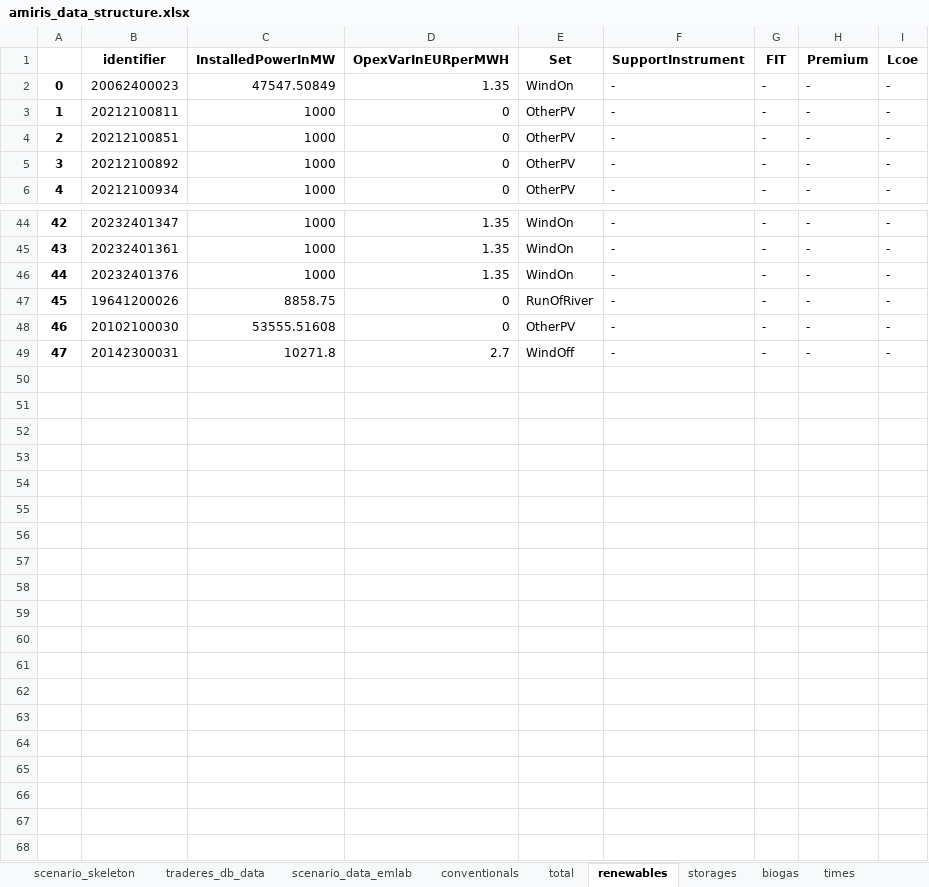
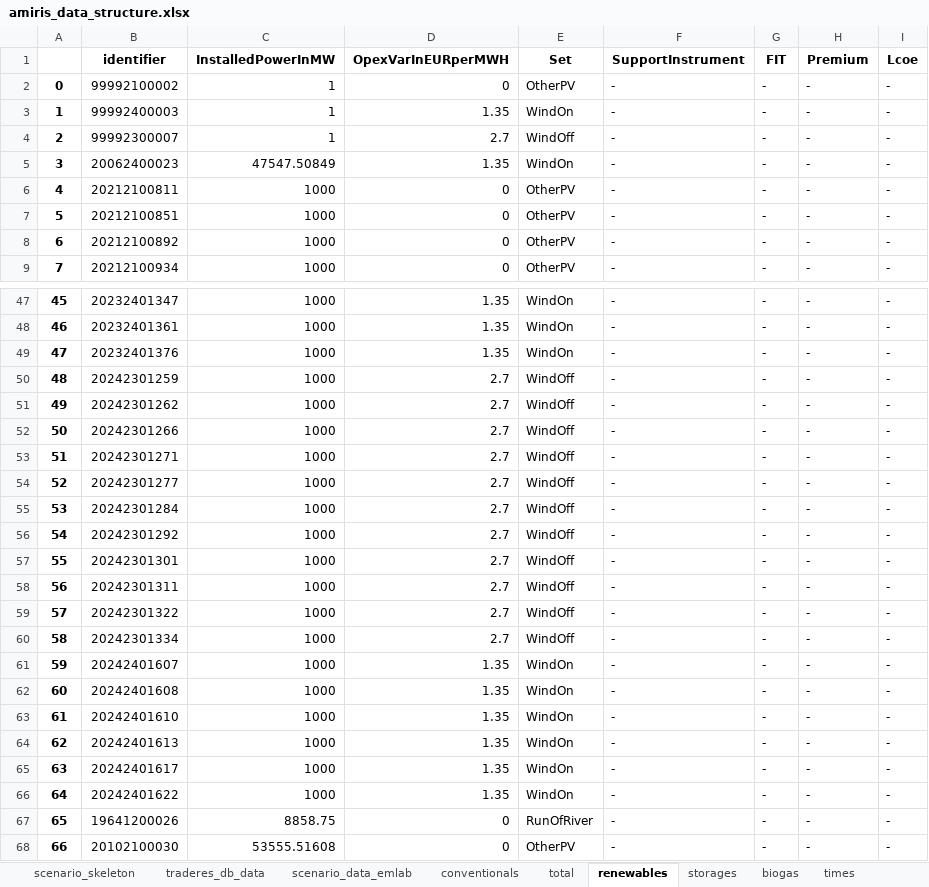
Before and after one commit to TradeRES/toolbox-amiris-emlab, an Excel workbook: amiris_workflow/amiris_data_structure.xlsx, sheet renewables, drawn as a sheet; only a part is shown, gaps mark what is left out; the shorter side is filled out with more unchanged rows; values as stored, in another font and other column widths than the file's, no borders; addresses are those after the commit; the diff names each change by its address in the sheet, - before the commit and + after, or states it on an @@ line.

```diff
--- a/amiris_workflow/amiris_data_structure.xlsx (sheet renewables)
+++ b/amiris_workflow/amiris_data_structure.xlsx (sheet renewables)
+row 2: 0 | 99992100002 | 1 | 0 | OtherPV | - | - | - | -
+row 3: 1 | 99992400003 | 1 | 1.35 | WindOn | - | - | - | -
+row 4: 2 | 99992300007 | 1 | 2.7 | WindOff | - | - | - | -
@@ column A renumbered from row 5 down @@
+row 50: 48 | 20242301259 | 1000 | 2.7 | WindOff | - | - | - | -
+row 51: 49 | 20242301262 | 1000 | 2.7 | WindOff | - | - | - | -
+row 52: 50 | 20242301266 | 1000 | 2.7 | WindOff | - | - | - | -
+row 53: 51 | 20242301271 | 1000 | 2.7 | WindOff | - | - | - | -
+row 54: 52 | 20242301277 | 1000 | 2.7 | WindOff | - | - | - | -
+row 55: 53 | 20242301284 | 1000 | 2.7 | WindOff | - | - | - | -
+row 56: 54 | 20242301292 | 1000 | 2.7 | WindOff | - | - | - | -
+row 57: 55 | 20242301301 | 1000 | 2.7 | WindOff | - | - | - | -
+row 58: 56 | 20242301311 | 1000 | 2.7 | WindOff | - | - | - | -
+row 59: 57 | 20242301322 | 1000 | 2.7 | WindOff | - | - | - | -
+row 60: 58 | 20242301334 | 1000 | 2.7 | WindOff | - | - | - | -
+row 61: 59 | 20242401607 | 1000 | 1.35 | WindOn | - | - | - | -
+row 62: 60 | 20242401608 | 1000 | 1.35 | WindOn | - | - | - | -
+row 63: 61 | 20242401610 | 1000 | 1.35 | WindOn | - | - | - | -
+row 64: 62 | 20242401613 | 1000 | 1.35 | WindOn | - | - | - | -
+row 65: 63 | 20242401617 | 1000 | 1.35 | WindOn | - | - | - | -
+row 66: 64 | 20242401622 | 1000 | 1.35 | WindOn | - | - | - | -
```
Also changed, not shown: sheet biogas, sheet conventionals, sheet scenario_data_emlab, sheet storages, sheet times, 2 other files.
